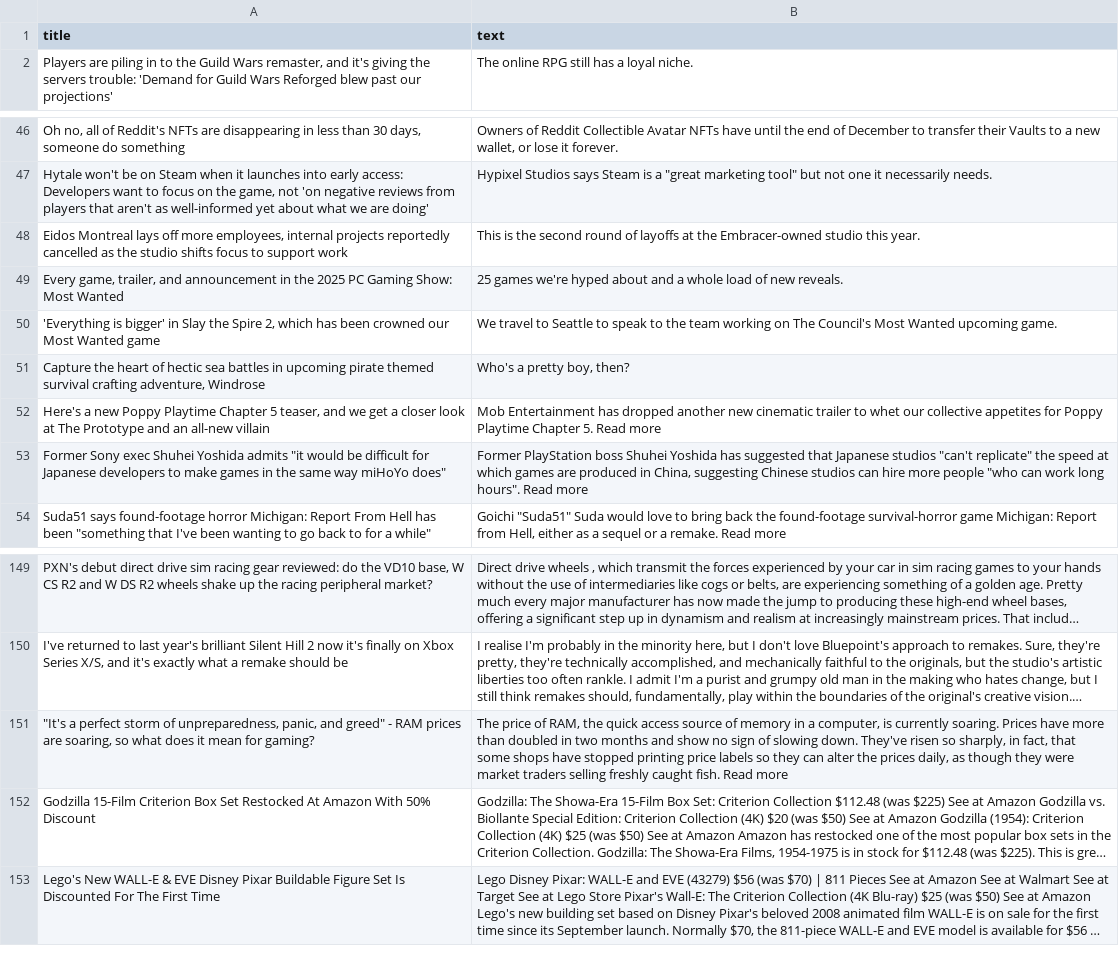
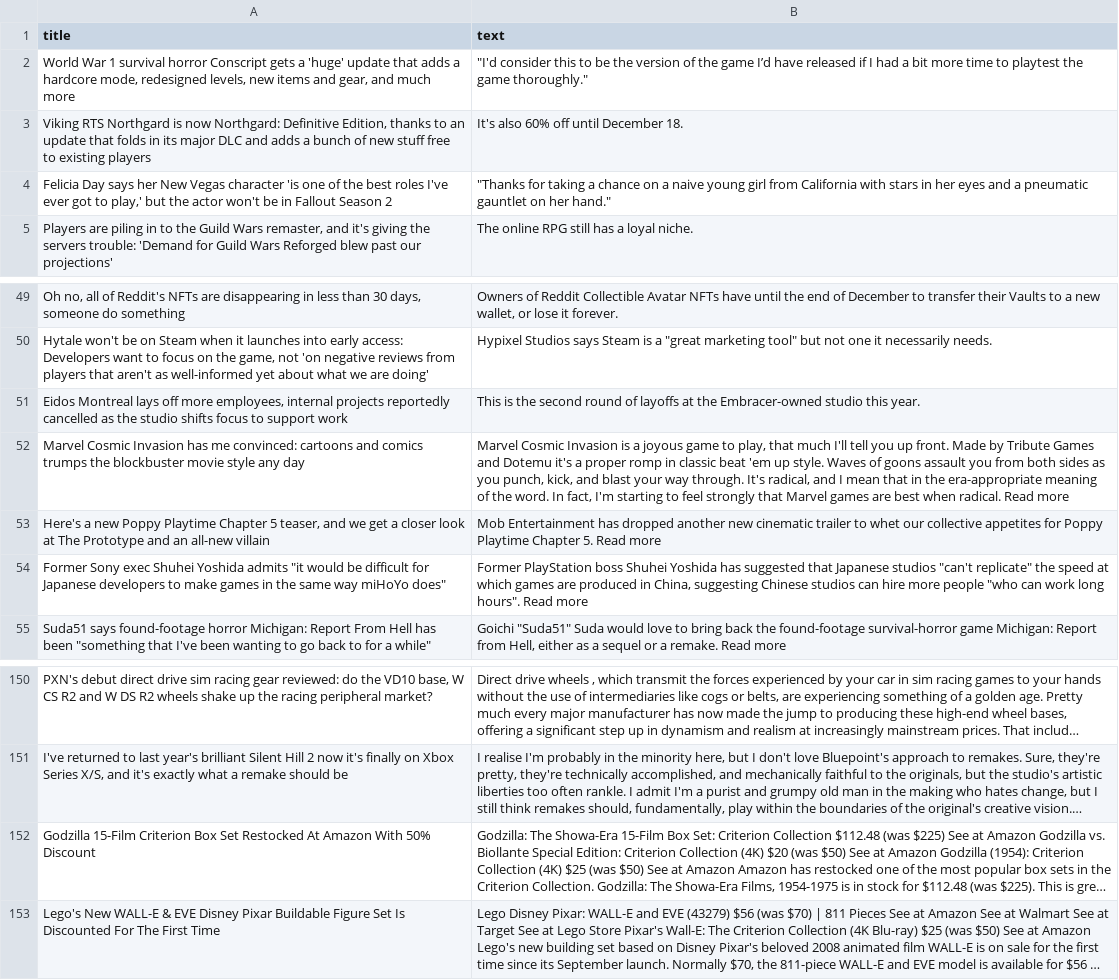
Before and after one commit to ROHIT05-ENG/gaming-news-project, a CSV file: data/evidence/evidence_clean.csv, drawn as a sheet; only a part is shown, gaps mark what is left out; long unchanged cells end in …; removed rows and columns are numbered as before the commit, all else as after; the diff names each change by its address in the sheet, - before the commit and + after, or states it on an @@ line.

```diff
--- a/data/evidence/evidence_clean.csv
+++ b/data/evidence/evidence_clean.csv
+row 2: World War 1 survival horror Conscript gets a 'huge' update that adds a hardcore mode, redesigned levels, new items and gear, and much more | "I'd consider this to be the version of the game I’d have released if I had a bit more time to playtest the game thoroughly."
+row 3: Viking RTS Northgard is now Northgard: Definitive Edition, thanks to an update that folds in its major DLC and adds a bunch of new stuff free to existing players | It's also 60% off until December 18.
+row 4: Felicia Day says her New Vegas character 'is one of the best roles I've ever got to play,' but the actor won't be in Fallout Season 2 | "Thanks for taking a chance on a naive young girl from California with stars in her eyes and a pneumatic gauntlet on her hand."
-row 49: Every game, trailer, and announcement in the 2025 PC Gaming Show: Most Wanted | 25 games we're hyped about and a whole load of new reveals.
-row 50: 'Everything is bigger' in Slay the Spire 2, which has been crowned our Most Wanted game | We travel to Seattle to speak to the team working on The Council's Most Wanted upcoming game.
-row 51: Capture the heart of hectic sea battles in upcoming pirate themed survival crafting adventure, Windrose | Who's a pretty boy, then?
+row 52: Marvel Cosmic Invasion has me convinced: cartoons and comics trumps the blockbuster movie style any day | Marvel Cosmic Invasion is a joyous game to play, that much I'll tell you up front. Made by Tribute Games and Dotemu it's a proper romp in classic beat 'em up style. Waves of goons assault you from both sides as you punch, kick, and blast your way through. It's radical, and I mean that in the era-appropriate meaning of the word. In fact, I'm starting to feel strongly that Marvel games are best when radical. Read more
-row 151: "It's a perfect storm of unpreparedness, panic, and greed" - RAM prices are soaring, so what does it mean for gaming? | The price of RAM, the quick access source of memory in a computer, is currently soaring. Prices have more than doubled in two months and show no sign of slowing down. They've risen so sharply, in fact, that some shops have stopped printing price labels so they can alter the prices daily, as though they were market traders selling freshly caught fish. Read more
```
Also changed, not shown: data/evidence/evidence_raw.csv.
